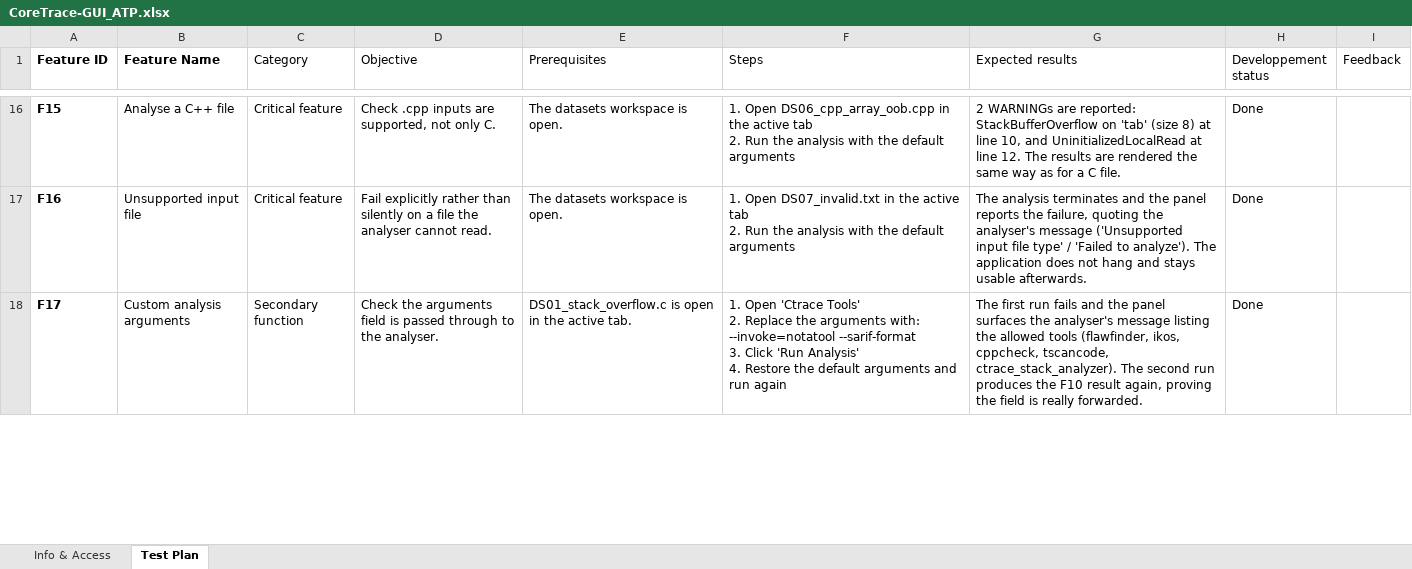
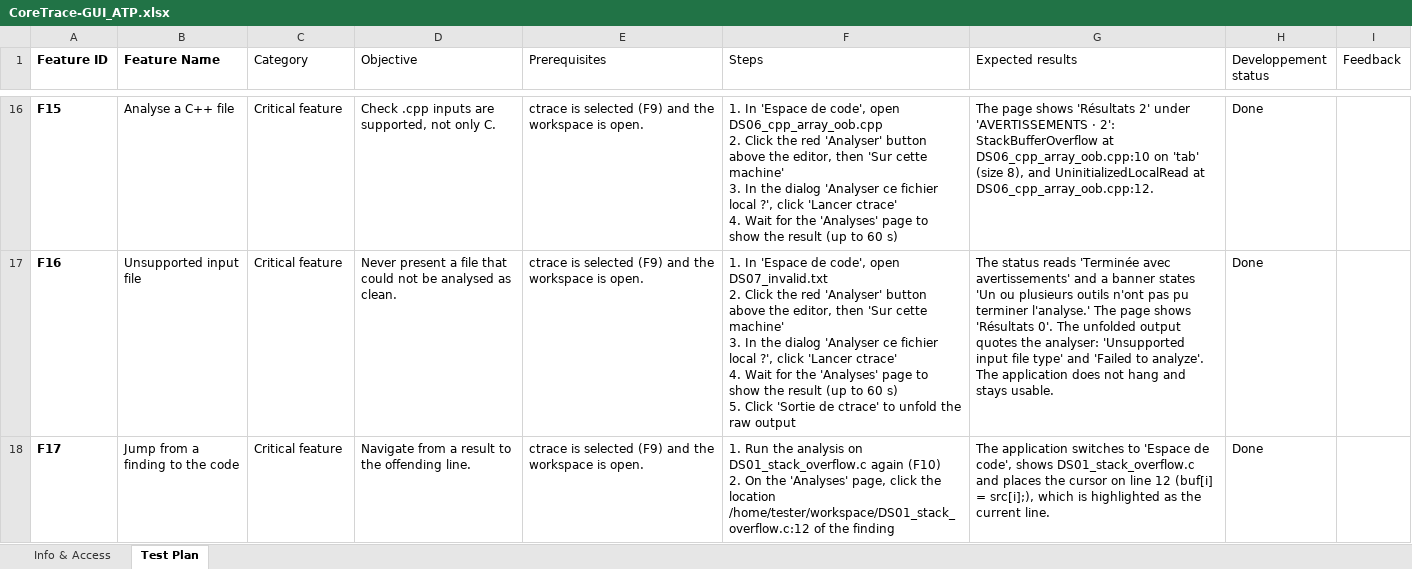
Before and after one commit to CoreTrace/coretrace-gui, an Excel workbook: atp/CoreTrace-GUI_ATP.xlsx, sheet Test Plan, drawn as a sheet; only a part is shown, gaps mark what is left out; values as stored, in another font and other column widths than the file's, no borders; conditional formats and table styles not drawn; ↵ is a line break in a cell; the diff covers the shown part only; the diff names each change by its address in the sheet, - before the commit and + after, or states it on an @@ line.

Commit message:
docs(atp): retarget the test plan at CoreTrace Desktop v6.0.0-beta.3
Rewrite the plan for the Tauri desktop: 24 scenarios, all run in Docker.
The image installs the published .deb and ctrace v0.85.0, with a window
manager for the file pickers and a keyring so that signing in works.
F18 and F22 stay in progress until a release carries their fixes; F23 and
F24 need a CoreTrace test account.

```diff
--- a/atp/CoreTrace-GUI_ATP.xlsx (sheet Test Plan)
+++ b/atp/CoreTrace-GUI_ATP.xlsx (sheet Test Plan)
-E16:E17 (Prerequisites): The datasets workspace is open.
+E16:E17 (Prerequisites): ctrace is selected (F9) and the workspace is open.
-F16 (Steps): 1. Open DS06_cpp_array_oob.cpp in the active tab ↵ 2. Run the analysis with the default arguments
+F16 (Steps): 1. In 'Espace de code', open DS06_cpp_array_oob.cpp ↵ 2. Click the red 'Analyser' button above the editor, then 'Sur cette machine' ↵ 3. In the dialog 'Analyser ce fichier local ?', click 'Lancer ctrace' ↵ 4. Wait for the 'Analyses' page to show the result (up to 60 s)
-G16 (Expected results): 2 WARNINGs are reported: StackBufferOverflow on 'tab' (size 8) at line 10, and UninitializedLocalRead at line 12. The results are rendered the same way as for a C file.
+G16 (Expected results): The page shows 'Résultats 2' under 'AVERTISSEMENTS · 2': StackBufferOverflow at DS06_cpp_array_oob.cpp:10 on 'tab' (size 8), and UninitializedLocalRead at DS06_cpp_array_oob.cpp:12.
-D17 (Objective): Fail explicitly rather than silently on a file the analyser cannot read.
+D17 (Objective): Never present a file that could not be analysed as clean.
-F17 (Steps): 1. Open DS07_invalid.txt in the active tab ↵ 2. Run the analysis with the default arguments
+F17 (Steps): 1. In 'Espace de code', open DS07_invalid.txt ↵ 2. Click the red 'Analyser' button above the editor, then 'Sur cette machine' ↵ 3. In the dialog 'Analyser ce fichier local ?', click 'Lancer ctrace' ↵ 4. Wait for the 'Analyses' page to show the result (up to 60 s) ↵ 5. Click 'Sortie de ctrace' to unfold the raw output
-G17 (Expected results): The analysis terminates and the panel reports the failure, quoting the analyser's message ('Unsupported input file type' / 'Failed to analyze'). The application does not hang and stays usable afterwards.
+G17 (Expected results): The status reads 'Terminée avec avertissements' and a banner states 'Un ou plusieurs outils n'ont pas pu terminer l'analyse.' The page shows 'Résultats 0'. The unfolded output quotes the analyser: 'Unsupported input file type' and 'Failed to analyze'. The application does not hang and stays usable.
-B18 (Feature Name): Custom analysis arguments
+B18 (Feature Name): Jump from a finding to the code
-C18 (Category): Secondary function
+C18 (Category): Critical feature
-D18 (Objective): Check the arguments field is passed through to the analyser.
+D18 (Objective): Navigate from a result to the offending line.
-E18 (Prerequisites): DS01_stack_overflow.c is open in the active tab.
+E18 (Prerequisites): ctrace is selected (F9) and the workspace is open.
-F18 (Steps): 1. Open 'Ctrace Tools' ↵ 2. Replace the arguments with: --invoke=notatool --sarif-format ↵ 3. Click 'Run Analysis' ↵ 4. Restore the default arguments and run again
+F18 (Steps): 1. Run the analysis on DS01_stack_overflow.c again (F10) ↵ 2. On the 'Analyses' page, click the location /home/tester/workspace/DS01_stack_overflow.c:12 of the finding
-G18 (Expected results): The first run fails and the panel surfaces the analyser's message listing the allowed tools (flawfinder, ikos, cppcheck, tscancode, ctrace_stack_analyzer). The second run produces the F10 result again, proving the field is really forwarded.
+G18 (Expected results): The application switches to 'Espace de code', shows DS01_stack_overflow.c and places the cursor on line 12 (buf[i] = src[i];), which is highlighted as the current line.
```
Also changed, not shown: 103 edited cells elsewhere in this sheet, sheet Info & Access, 11 other files.
